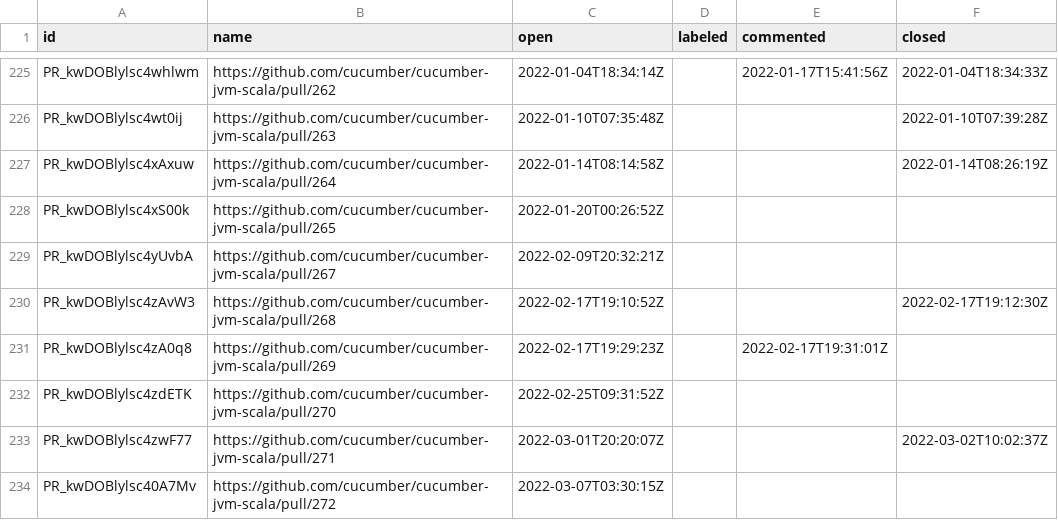
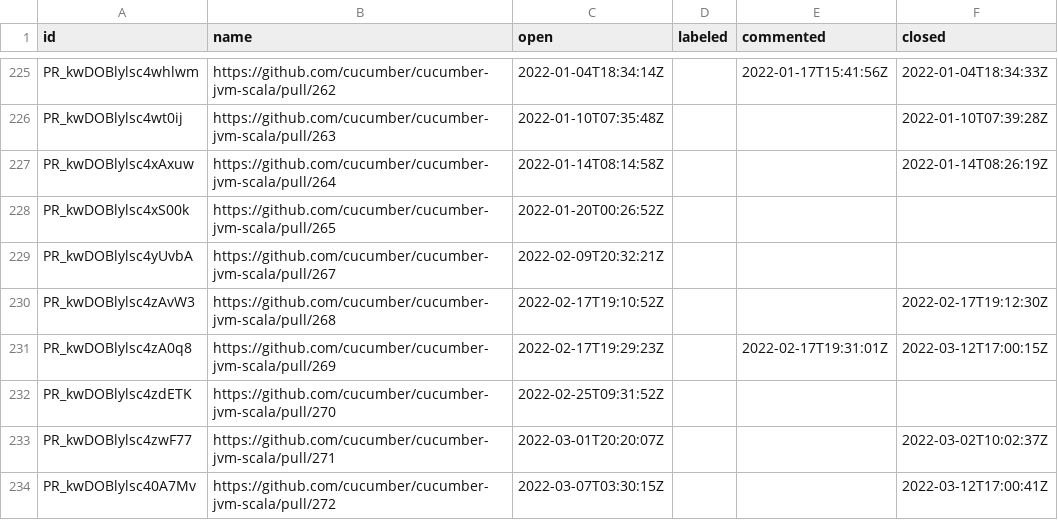
Before and after one commit to cucumber/oselvar-github-metrics, a CSV file: data/cucumber/cucumber-jvm-scala/pullRequests.csv, drawn as a sheet; only a part is shown, gaps mark what is left out.

```diff
--- a/data/cucumber/cucumber-jvm-scala/pullRequests.csv
+++ b/data/cucumber/cucumber-jvm-scala/pullRequests.csv
@@ -230,5 +230,5 @@ PR_kwDOBlylsc4yUvbA,https://github.com/cucumber/cucumber-jvm-scala/pull/267,2022
 PR_kwDOBlylsc4zAvW3,https://github.com/cucumber/cucumber-jvm-scala/pull/268,2022-02-17T19:10:52Z,,,2022-02-17T19:12:30Z
-PR_kwDOBlylsc4zA0q8,https://github.com/cucumber/cucumber-jvm-scala/pull/269,2022-02-17T19:29:23Z,,2022-02-17T19:31:01Z,
+PR_kwDOBlylsc4zA0q8,https://github.com/cucumber/cucumber-jvm-scala/pull/269,2022-02-17T19:29:23Z,,2022-02-17T19:31:01Z,2022-03-12T17:00:15Z
 PR_kwDOBlylsc4zdETK,https://github.com/cucumber/cucumber-jvm-scala/pull/270,2022-02-25T09:31:52Z,,,
 PR_kwDOBlylsc4zwF77,https://github.com/cucumber/cucumber-jvm-scala/pull/271,2022-03-01T20:20:07Z,,,2022-03-02T10:02:37Z
-PR_kwDOBlylsc40A7Mv,https://github.com/cucumber/cucumber-jvm-scala/pull/272,2022-03-07T03:30:15Z,,,
+PR_kwDOBlylsc40A7Mv,https://github.com/cucumber/cucumber-jvm-scala/pull/272,2022-03-07T03:30:15Z,,,2022-03-12T17:00:41Z
```
